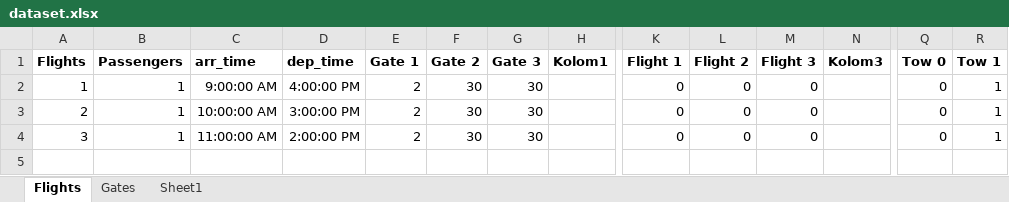
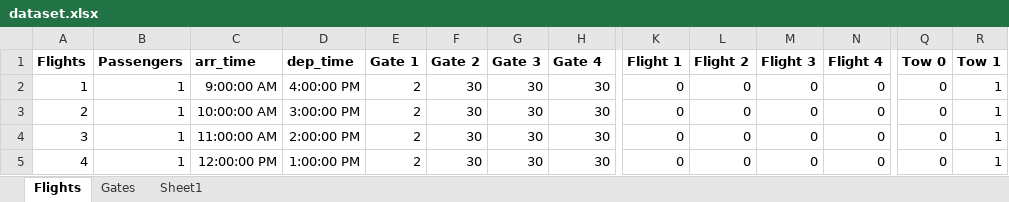
Before and after one commit to dschoon98/OperationsOptimization, an Excel workbook: dataset.xlsx, sheet Flights, drawn as a sheet; only a part is shown, gaps mark what is left out; values as stored, in another font and other column widths than the file's, no borders; table styles not drawn; rows hold the shown columns only; the diff names each change by its address in the sheet, - before the commit and + after, or states it on an @@ line.

```diff
--- a/dataset.xlsx (sheet Flights)
+++ b/dataset.xlsx (sheet Flights)
-H1: Kolom1
+H1: Gate 4
-N1: Kolom3
+N1: Flight 4
-H2:H4 (Gate 4): (empty)
+H2:H4 (Gate 4): 30
-N2:N4 (Flight 4): (empty)
+N2:N4 (Flight 4): 0
+row 5: 4 | 1 | 12:00:00 PM | 1:00:00 PM | 2 | 30 | 30 | 30 | 0 | 0 | 0 | 0 | 0 | 1
```
Also changed, not shown: sheet Gates, sheet Sheet1, 2 other files.
